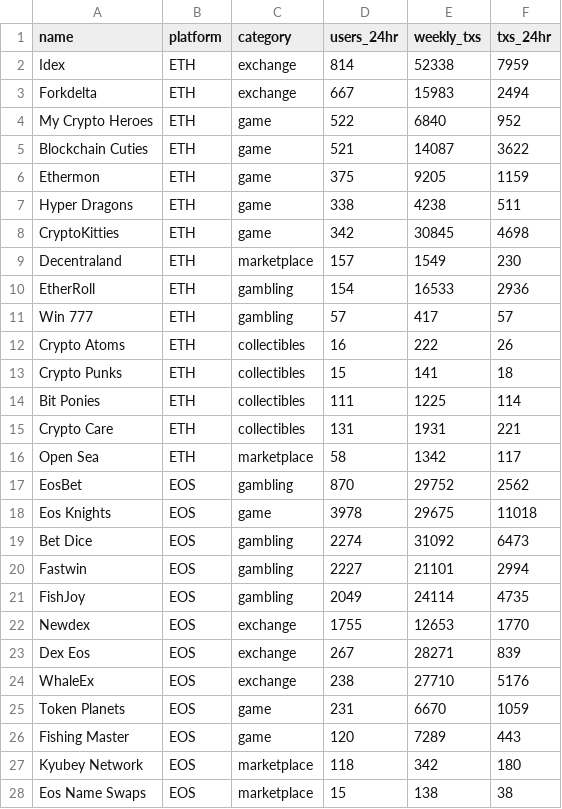
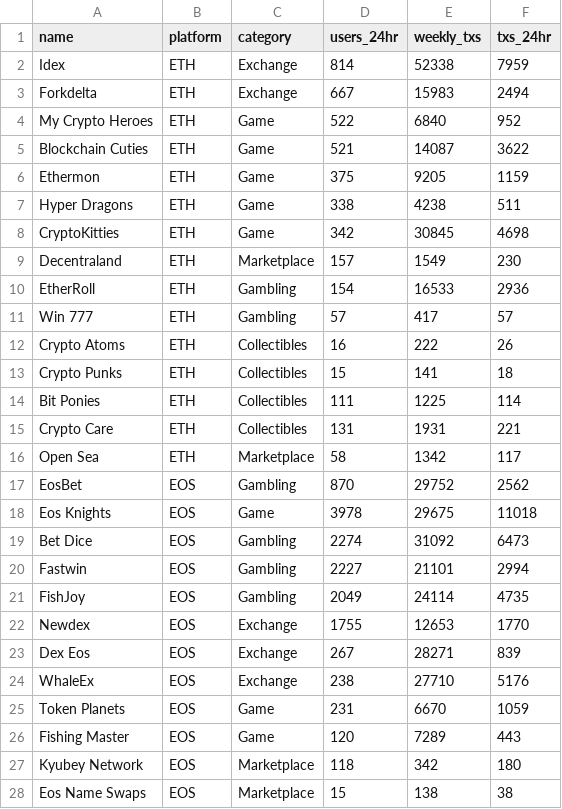
Before and after one commit to Code-Institute-Submissions/DApps-Data-Dashboard, a CSV file: data/dappsData.csv, drawn as a sheet; only a part is shown; the diff covers the shown part only.

Commit message:
Added readme templete updated dataset to capitalize category names

```diff
--- a/data/dappsData.csv
+++ b/data/dappsData.csv
@@ -1,28 +1,28 @@
 name,platform,category,users_24hr,weekly_txs,txs_24hr
-Idex,ETH,exchange,814,52338,7959
-Forkdelta,ETH,exchange,667,15983,2494
-My Crypto Heroes,ETH,game,522,6840,952
-Blockchain Cuties,ETH,game,521,14087,3622
-Ethermon,ETH,game,375,9205,1159
-Hyper Dragons,ETH,game,338,4238,511
-CryptoKitties,ETH,game,342,30845,4698
-Decentraland,ETH,marketplace,157,1549,230
-EtherRoll,ETH,gambling,154,16533,2936
-Win 777,ETH,gambling,57,417,57
-Crypto Atoms,ETH,collectibles,16,222,26
-Crypto Punks,ETH,collectibles,15,141,18
-Bit Ponies,ETH,collectibles,111,1225,114
-Crypto Care,ETH,collectibles,131,1931,221
-Open Sea,ETH,marketplace,58,1342,117
-EosBet,EOS,gambling,870,29752,2562
-Eos Knights,EOS,game,3978,29675,11018
-Bet Dice,EOS,gambling,2274,31092,6473
-Fastwin,EOS,gambling,2227,21101,2994
-FishJoy,EOS,gambling,2049,24114,4735
-Newdex,EOS,exchange,1755,12653,1770
-Dex Eos,EOS,exchange,267,28271,839
-WhaleEx,EOS,exchange,238,27710,5176
-Token Planets,EOS,game,231,6670,1059
-Fishing Master,EOS,game,120,7289,443
-Kyubey Network,EOS,marketplace,118,342,180
-Eos Name Swaps,EOS,marketplace,15,138,38
+Idex,ETH,Exchange,814,52338,7959
+Forkdelta,ETH,Exchange,667,15983,2494
+My Crypto Heroes,ETH,Game,522,6840,952
+Blockchain Cuties,ETH,Game,521,14087,3622
+Ethermon,ETH,Game,375,9205,1159
+Hyper Dragons,ETH,Game,338,4238,511
+CryptoKitties,ETH,Game,342,30845,4698
+Decentraland,ETH,Marketplace,157,1549,230
+EtherRoll,ETH,Gambling,154,16533,2936
+Win 777,ETH,Gambling,57,417,57
+Crypto Atoms,ETH,Collectibles,16,222,26
+Crypto Punks,ETH,Collectibles,15,141,18
+Bit Ponies,ETH,Collectibles,111,1225,114
+Crypto Care,ETH,Collectibles,131,1931,221
+Open Sea,ETH,Marketplace,58,1342,117
+EosBet,EOS,Gambling,870,29752,2562
+Eos Knights,EOS,Game,3978,29675,11018
+Bet Dice,EOS,Gambling,2274,31092,6473
+Fastwin,EOS,Gambling,2227,21101,2994
+FishJoy,EOS,Gambling,2049,24114,4735
+Newdex,EOS,Exchange,1755,12653,1770
+Dex Eos,EOS,Exchange,267,28271,839
+WhaleEx,EOS,Exchange,238,27710,5176
+Token Planets,EOS,Game,231,6670,1059
+Fishing Master,EOS,Game,120,7289,443
+Kyubey Network,EOS,Marketplace,118,342,180
+Eos Name Swaps,EOS,Marketplace,15,138,38
```
Also changed, not shown: 18 edited cells elsewhere in this file, 1 other file.
